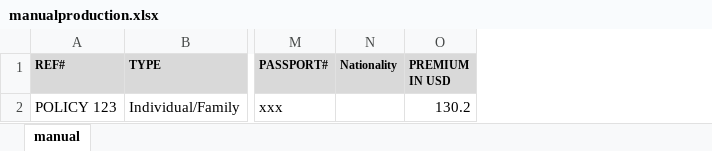
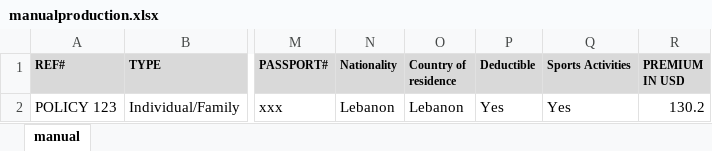
Before and after one commit to ManoliCope/CopeTS, an Excel workbook: ProjectX/wwwroot/Samplefile/manualproduction.xlsx, sheet manual, drawn as a sheet; only a part is shown, gaps mark what is left out; values as stored, in another font and other column widths than the file's, no borders; the diff names each change by its address in the sheet, - before the commit and + after, or states it on an @@ line.

```diff
--- a/ProjectX/wwwroot/Samplefile/manualproduction.xlsx (sheet manual)
+++ b/ProjectX/wwwroot/Samplefile/manualproduction.xlsx (sheet manual)
+column O (Country of residence), row 2: Lebanon
+column P (Deductible), row 2: Yes
+column Q (Sports Activities), row 2: Yes
-N2 (Nationality): (empty)
+N2 (Nationality): Lebanon
```
Also changed, not shown: 25 other files.
